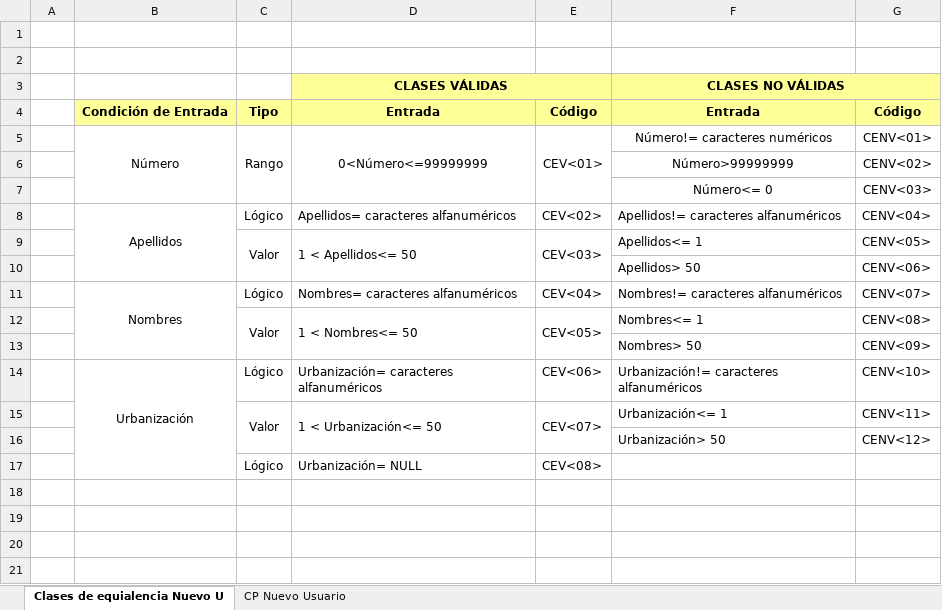
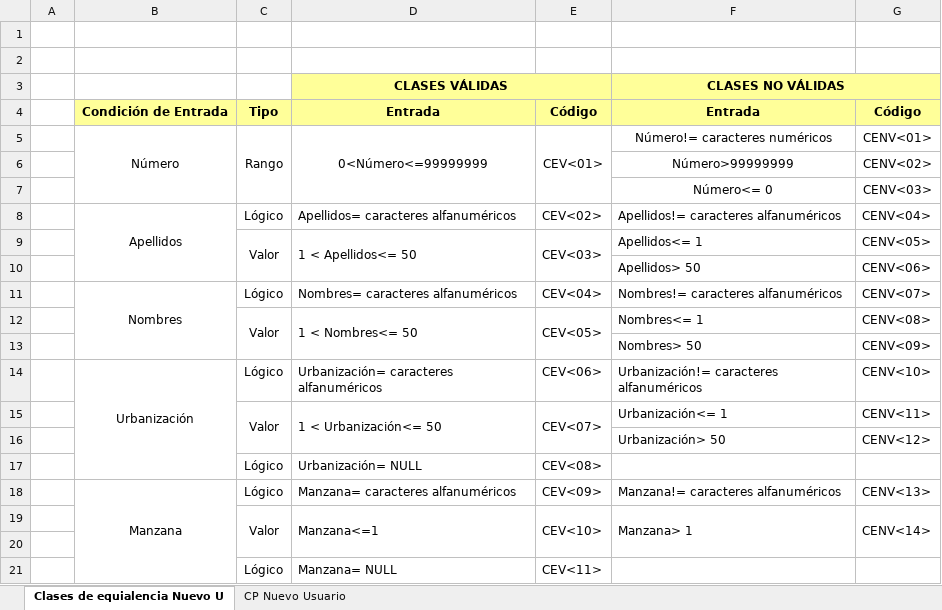
Before and after one commit to a-calero3/Softgenix-Peru, an Excel workbook: 2-Desarrollo/SCIP/pruebas-calidad/SCIP-DCS-M2.xlsx, sheet Clases de equialencia Nuevo U, drawn as a sheet; values as stored, in another font and other column widths than the file's, no borders; charts and pictures not drawn; the diff names each change by its address in the sheet, - before the commit and + after, or states it on an @@ line.

Commit message:
Se añadio el campo Manzana a la Tabla de Equivalencias del Modulo Gestionar Usuario

```diff
--- a/2-Desarrollo/SCIP/pruebas-calidad/SCIP-DCS-M2.xlsx (sheet Clases de equialencia Nuevo U)
+++ b/2-Desarrollo/SCIP/pruebas-calidad/SCIP-DCS-M2.xlsx (sheet Clases de equialencia Nuevo U)
+row 18:  | Manzana | Lógico | Manzana= caracteres alfanuméricos | CEV<09> | Manzana!= caracteres alfanuméricos | CENV<13>
+row 19:  |  | Valor | Manzana<=1 | CEV<10> | Manzana> 1 | CENV<14>
+row 20: (empty)
+row 21:  |  | Lógico | Manzana= NULL | CEV<11>
```
